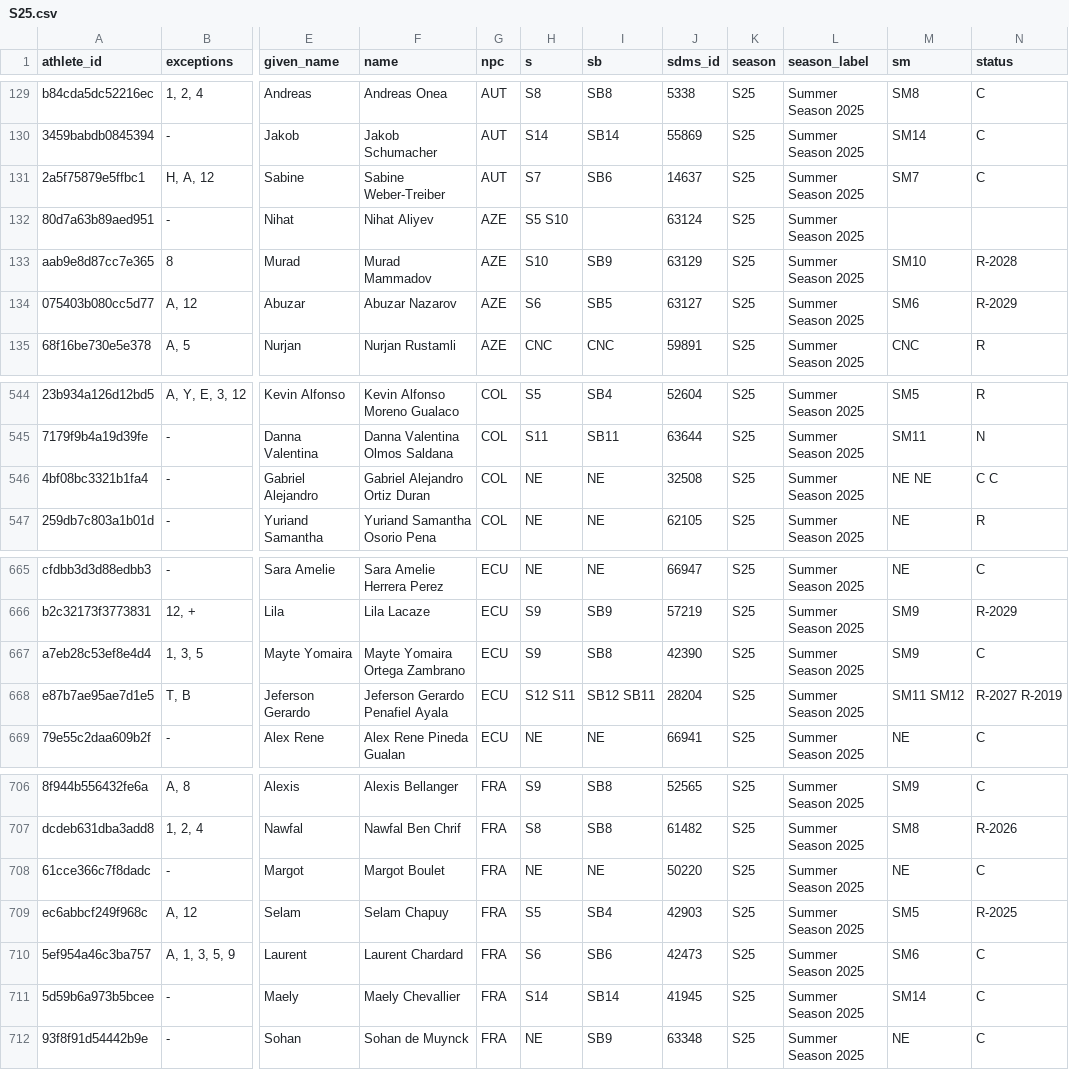
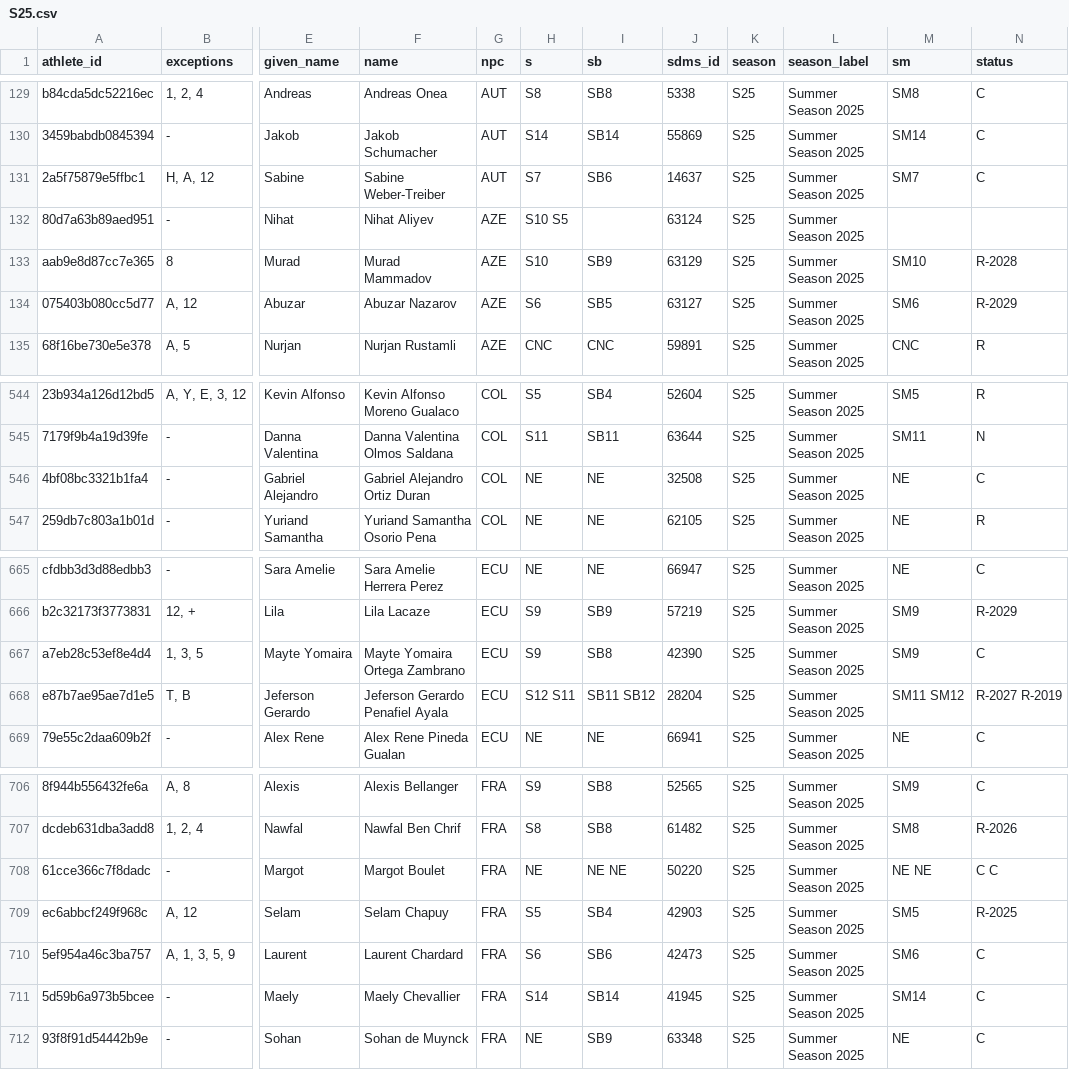
Before and after one commit to OpenWaterXT/1, a CSV file: data/seasons/S25.csv, drawn as a sheet; only a part is shown, gaps mark what is left out; the diff names each change by its address in the sheet, - before the commit and + after, or states it on an @@ line.

```diff
--- a/data/seasons/S25.csv
+++ b/data/seasons/S25.csv
-H132 (s): S5 S10
+H132 (s): S10 S5
-M546 (sm): NE NE
+M546 (sm): NE
-N546 (status): C C
+N546 (status): C
-I668 (sb): SB12 SB11
+I668 (sb): SB11 SB12
-I708 (sb): NE
+I708 (sb): NE NE
-M708 (sm): NE
+M708 (sm): NE NE
-N708 (status): C
+N708 (status): C C
```
Also changed, not shown: data/latest.csv, 3 other files.
